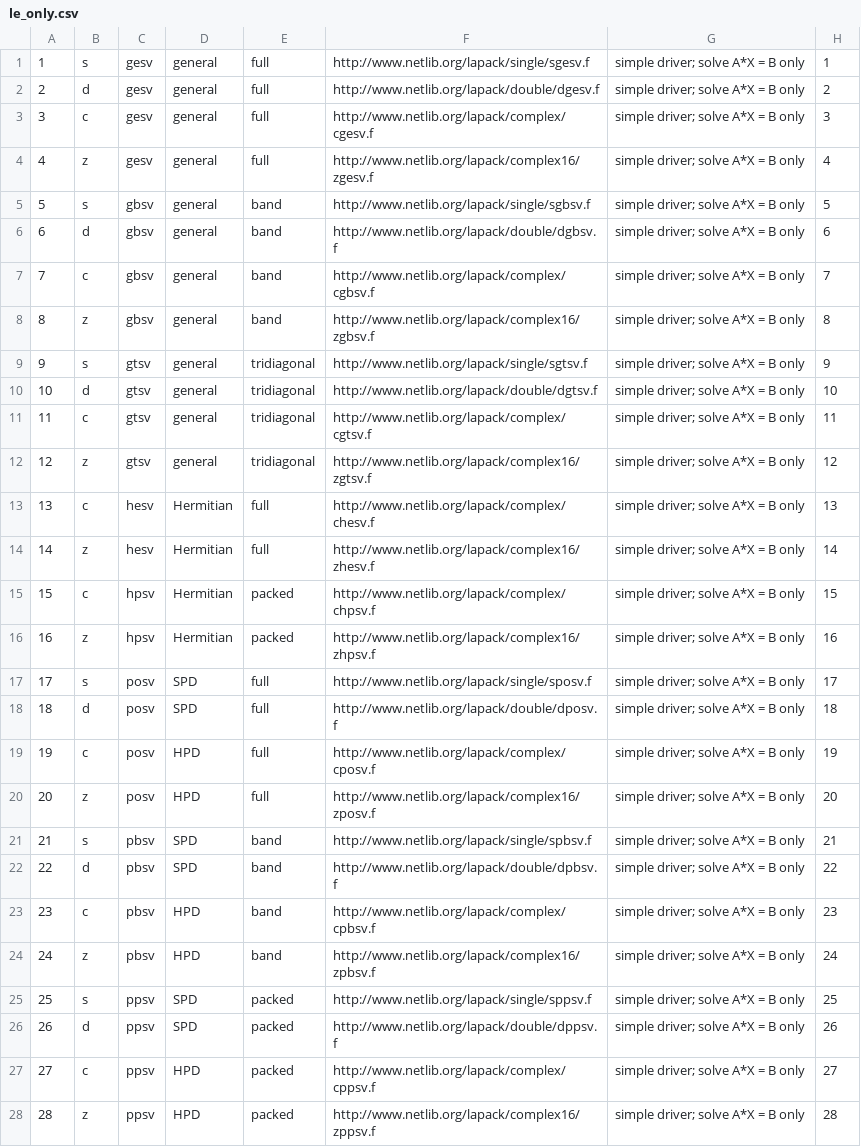
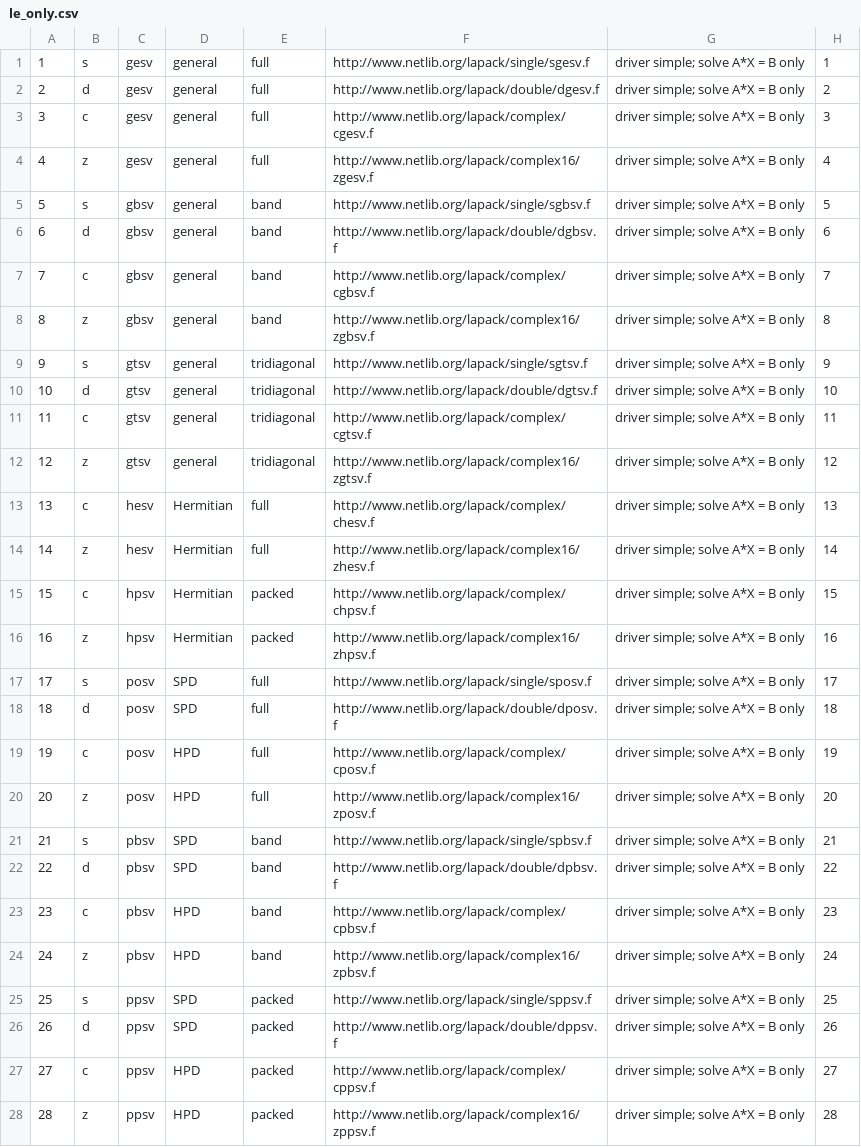
Before and after one commit to LighthouseHPC/lighthouse, a CSV file: src/Dlighthouse/Combine/le_only.csv, drawn as a sheet; only a part is shown; the diff covers the shown part only; the diff names each change by its address in the sheet, - before the commit and + after, or states it on an @@ line.

Commit message:
fixed the 'notes' in Drivers and Computational_solve csv files.

```diff
--- a/src/Dlighthouse/Combine/le_only.csv
+++ b/src/Dlighthouse/Combine/le_only.csv
-G1:G28: simple driver; solve A*X = B only
+G1:G28: driver simple; solve A*X = B only
```
Also changed, not shown: 78 edited cells elsewhere in this file, src/Dlighthouse/Computational/le_computational_all.csv, src/Dlighthouse/Computational/le_solve.csv, 2 other files.
